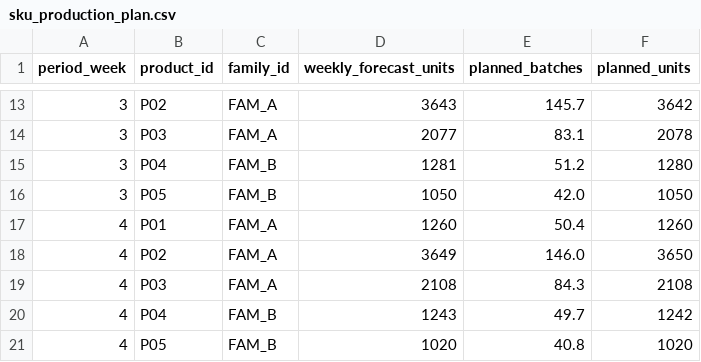
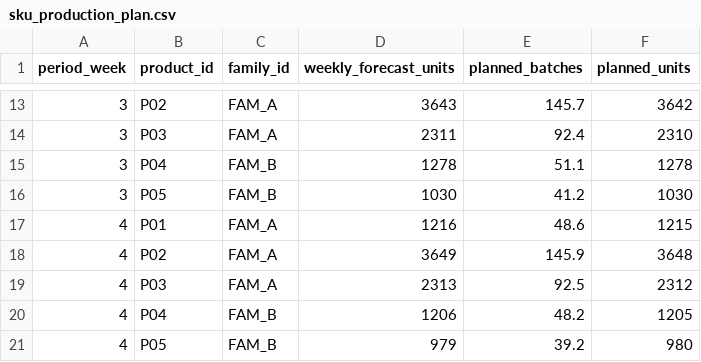
Before and after one commit to AliUmutKazak/factory-decision-intelligence, a CSV file: data/processed/sku_production_plan.csv, drawn as a sheet; only a part is shown, gaps mark what is left out; the diff covers the shown part only.

```diff
--- a/data/processed/sku_production_plan.csv
+++ b/data/processed/sku_production_plan.csv
@@ -13,9 +13,9 @@ period_week,product_id,family_id,weekly_forecast_units,planned_batches,planned_u
 3,P02,FAM_A,3643,145.7,3642
-3,P03,FAM_A,2077,83.1,2078
-3,P04,FAM_B,1281,51.2,1280
-3,P05,FAM_B,1050,42.0,1050
-4,P01,FAM_A,1260,50.4,1260
-4,P02,FAM_A,3649,146.0,3650
-4,P03,FAM_A,2108,84.3,2108
-4,P04,FAM_B,1243,49.7,1242
-4,P05,FAM_B,1020,40.8,1020
+3,P03,FAM_A,2311,92.4,2310
+3,P04,FAM_B,1278,51.1,1278
+3,P05,FAM_B,1030,41.2,1030
+4,P01,FAM_A,1216,48.6,1215
+4,P02,FAM_A,3649,145.9,3648
+4,P03,FAM_A,2313,92.5,2312
+4,P04,FAM_B,1206,48.2,1205
+4,P05,FAM_B,979,39.2,980
```
Also changed, not shown: 31 edited cells elsewhere in this file, data/processed/aggregate_plan.csv, 2 other files.
